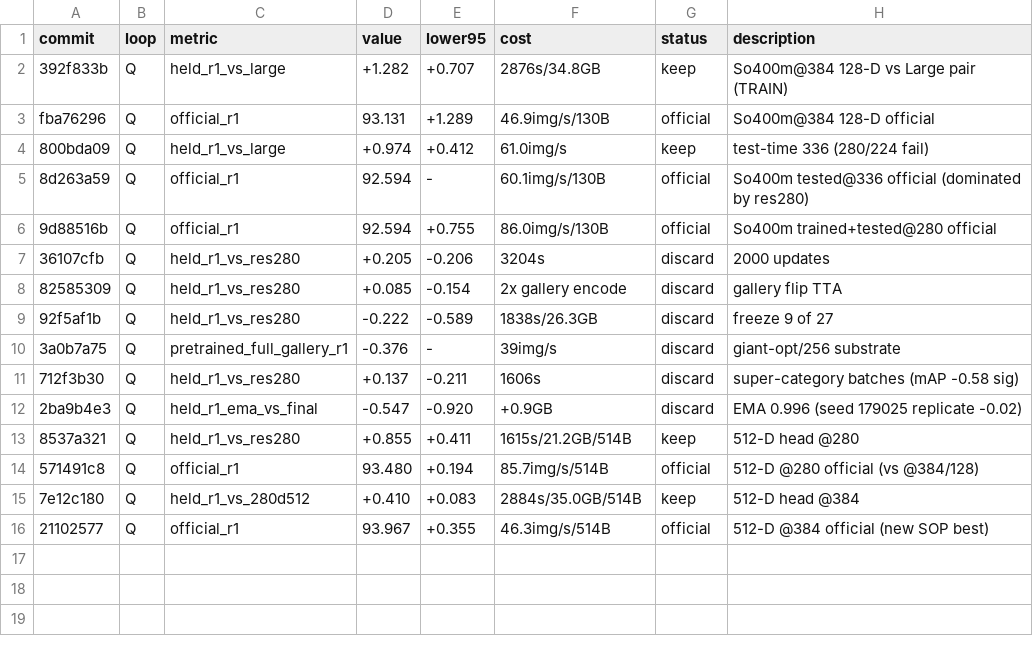
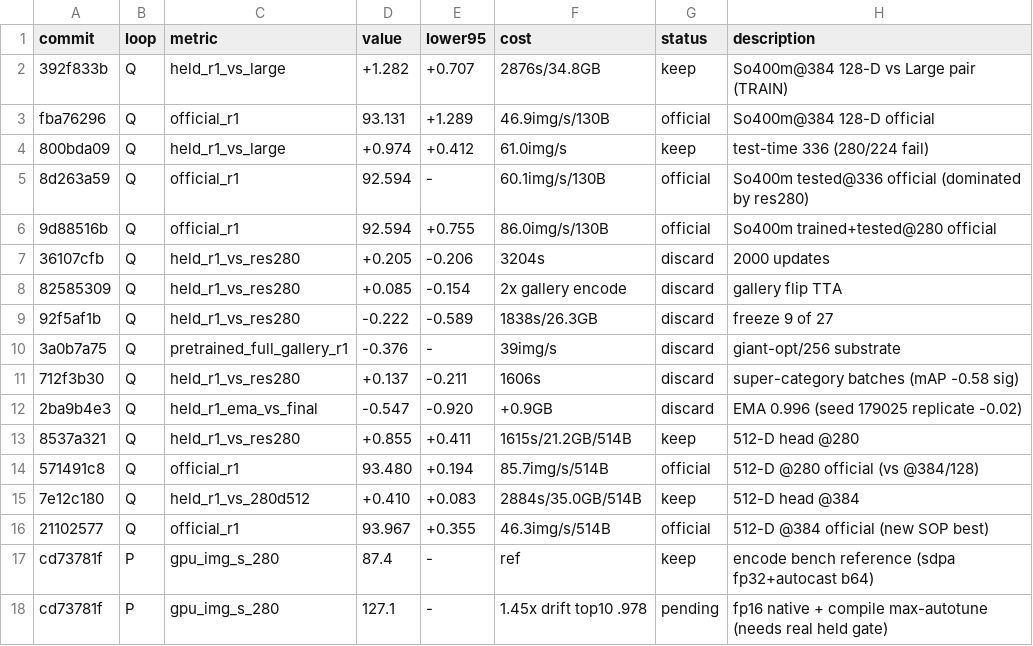
Before and after one commit to CausalityHQ/sfora, a TSV file: docs/autoresearch/results.tsv, drawn as a sheet.

Commit message:
Record So400m@280 encode-variant benchmark: fp16-native 1.32x, +compile 1.45x (synthetic drift), bf16 rejected

```diff
--- a/docs/autoresearch/results.tsv
+++ b/docs/autoresearch/results.tsv
@@ -16 +16,3 @@ fba76296	Q	official_r1	93.131	+1.289	46.9img/s/130B	official	So400m@384 128-D of
 21102577	Q	official_r1	93.967	+0.355	46.3img/s/514B	official	512-D @384 official (new SOP best)
+cd73781f	P	gpu_img_s_280	87.4	-	ref	keep	encode bench reference (sdpa fp32+autocast b64)
+cd73781f	P	gpu_img_s_280	127.1	-	1.45x drift top10 .978	pending	fp16 native + compile max-autotune (needs real held gate)
```
Also changed, not shown: 2 other files.
